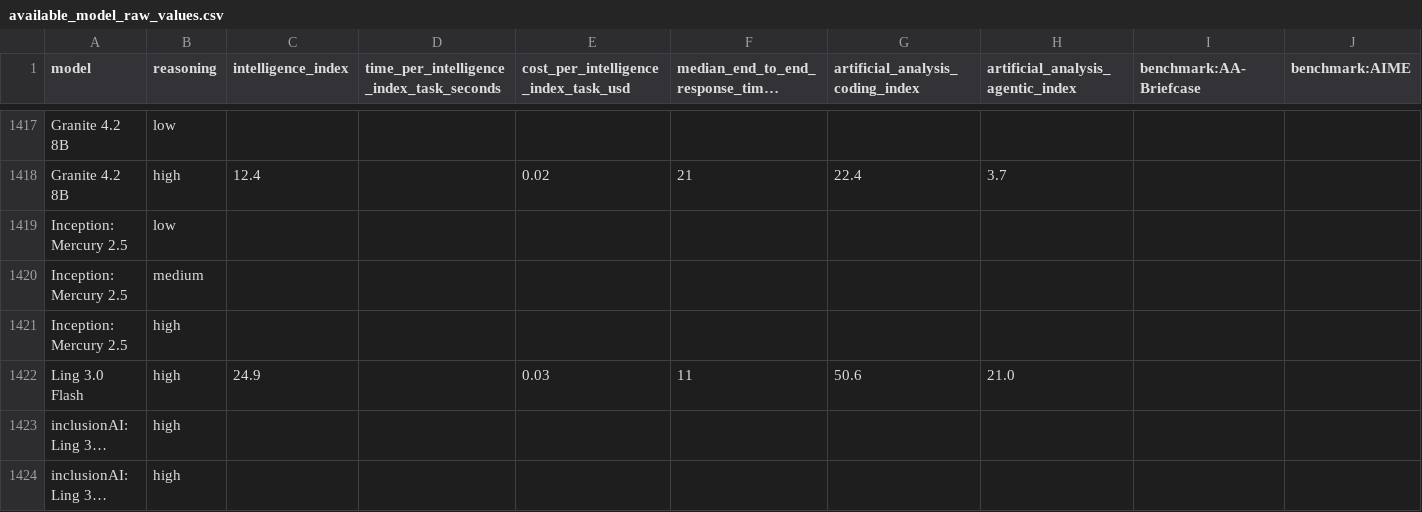
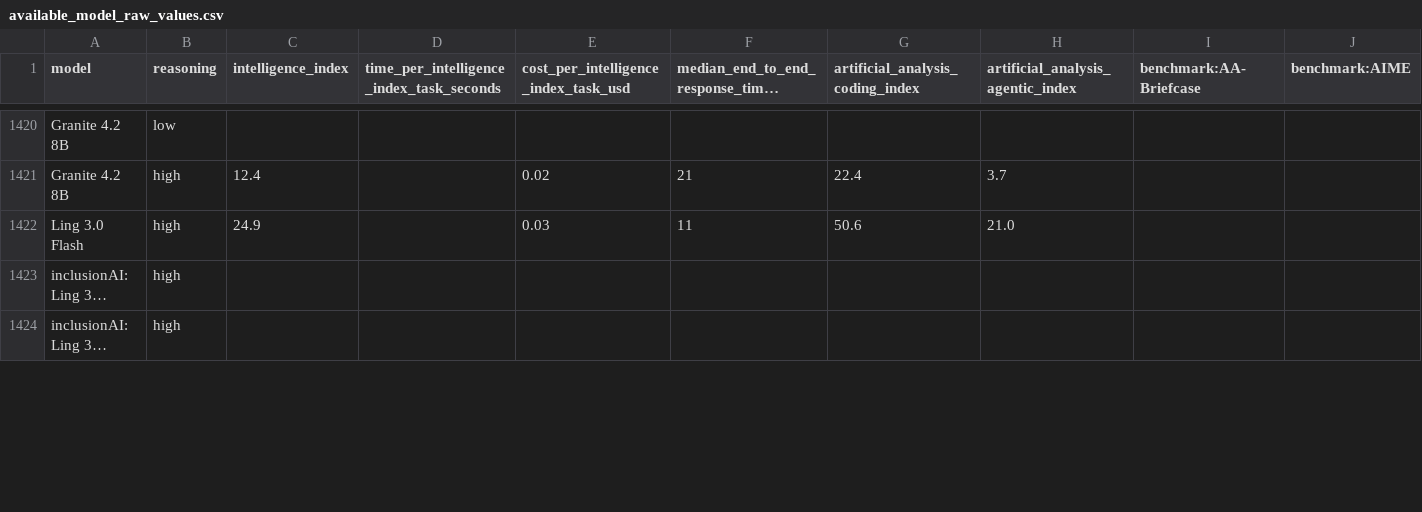
Before and after one commit to WD-Mitchell/which-model, a CSV file: data/available_model_raw_values.csv, drawn as a sheet; only a part is shown, gaps mark what is left out; long unchanged cells end in …; removed rows and columns are numbered as before the commit, all else as after; rows hold the shown columns only; the diff covers the shown part only; the diff names each change by its address in the sheet, - before the commit and + after, or states it on an @@ line.

```diff
--- a/data/available_model_raw_values.csv
+++ b/data/available_model_raw_values.csv
-row 1419: Inception: Mercury 2.5 | low
-row 1420: Inception: Mercury 2.5 | medium
-row 1421: Inception: Mercury 2.5 | high
```
Also changed, not shown: 8 added rows and 11 removed rows elsewhere in this file.
